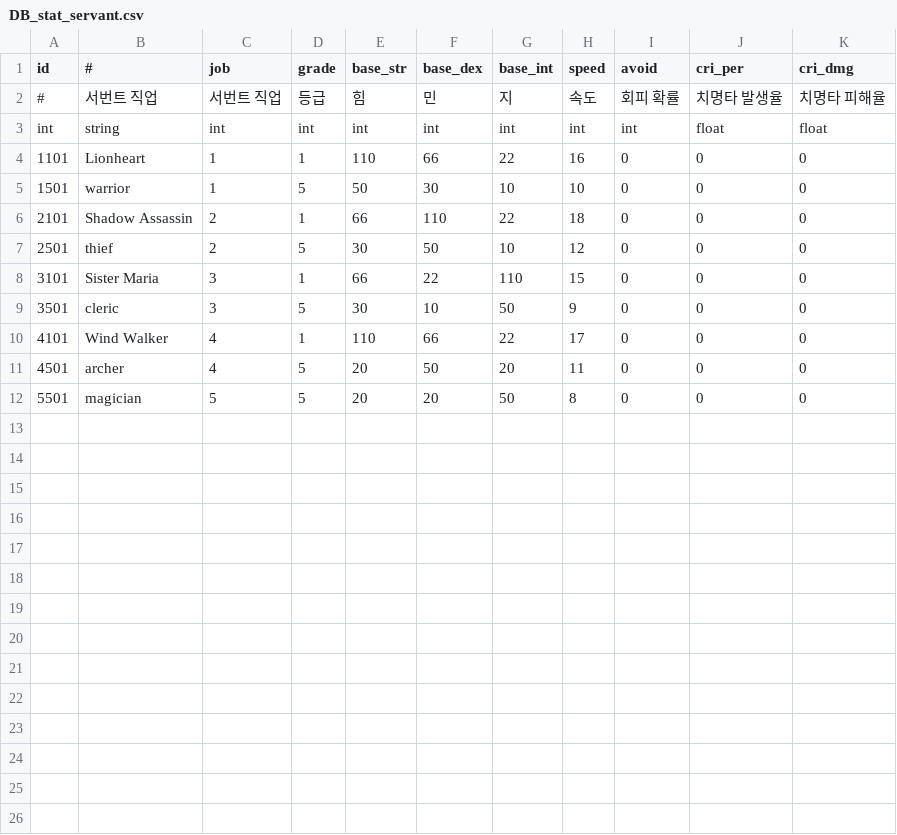
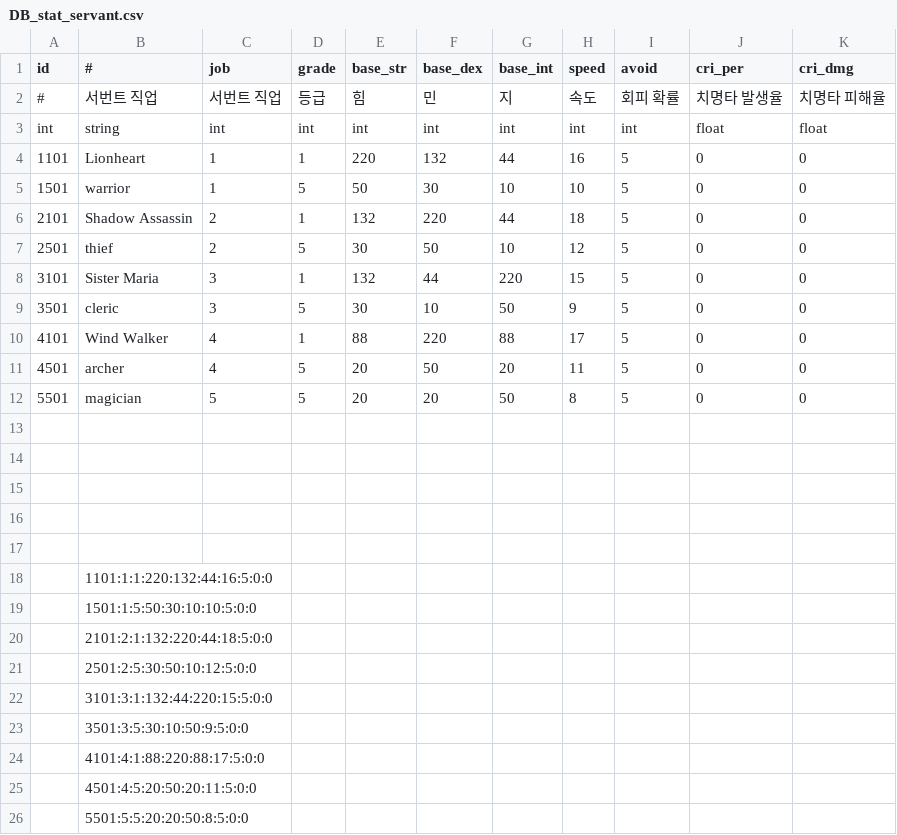
Before and after one commit to DevToothCrew/UnlimitedTower, a CSV file: UnlimitedTowerClient/TowerMain/UnlimitedTower/Assets/Resources/CSV/DB_stat_servant.csv, drawn as a sheet.

```diff
--- a/UnlimitedTowerClient/TowerMain/UnlimitedTower/Assets/Resources/CSV/DB_stat_servant.csv
+++ b/UnlimitedTowerClient/TowerMain/UnlimitedTower/Assets/Resources/CSV/DB_stat_servant.csv
@@ -3,10 +3,24 @@ id,#,job,grade,base_str,base_dex,base_int,speed,avoid,cri_per,cri_dmg
 int,string,int,int,int,int,int,int,int,float,float
-1101,Lionheart,1,1,110,66,22,16,0,0,0
-1501,warrior,1,5,50,30,10,10,0,0,0
-2101,Shadow Assassin,2,1,66,110,22,18,0,0,0
-2501,thief,2,5,30,50,10,12,0,0,0
-3101,Sister Maria,3,1,66,22,110,15,0,0,0
-3501,cleric,3,5,30,10,50,9,0,0,0
-4101,Wind Walker,4,1,110,66,22,17,0,0,0
-4501,archer,4,5,20,50,20,11,0,0,0
-5501,magician,5,5,20,20,50,8,0,0,0
+1101,Lionheart,1,1,220,132,44,16,5,0,0
+1501,warrior,1,5,50,30,10,10,5,0,0
+2101,Shadow Assassin,2,1,132,220,44,18,5,0,0
+2501,thief,2,5,30,50,10,12,5,0,0
+3101,Sister Maria,3,1,132,44,220,15,5,0,0
+3501,cleric,3,5,30,10,50,9,5,0,0
+4101,Wind Walker,4,1,88,220,88,17,5,0,0
+4501,archer,4,5,20,50,20,11,5,0,0
+5501,magician,5,5,20,20,50,8,5,0,0
+,,,,,,,,,,
+,,,,,,,,,,
+,,,,,,,,,,
+,,,,,,,,,,
+,,,,,,,,,,
+,1101:1:1:220:132:44:16:5:0:0,,,,,,,,,
+,1501:1:5:50:30:10:10:5:0:0,,,,,,,,,
+,2101:2:1:132:220:44:18:5:0:0,,,,,,,,,
+,2501:2:5:30:50:10:12:5:0:0,,,,,,,,,
+,3101:3:1:132:44:220:15:5:0:0,,,,,,,,,
+,3501:3:5:30:10:50:9:5:0:0,,,,,,,,,
+,4101:4:1:88:220:88:17:5:0:0,,,,,,,,,
+,4501:4:5:20:50:20:11:5:0:0,,,,,,,,,
+,5501:5:5:20:20:50:8:5:0:0,,,,,,,,,
```
Also changed, not shown: 1 other file.
